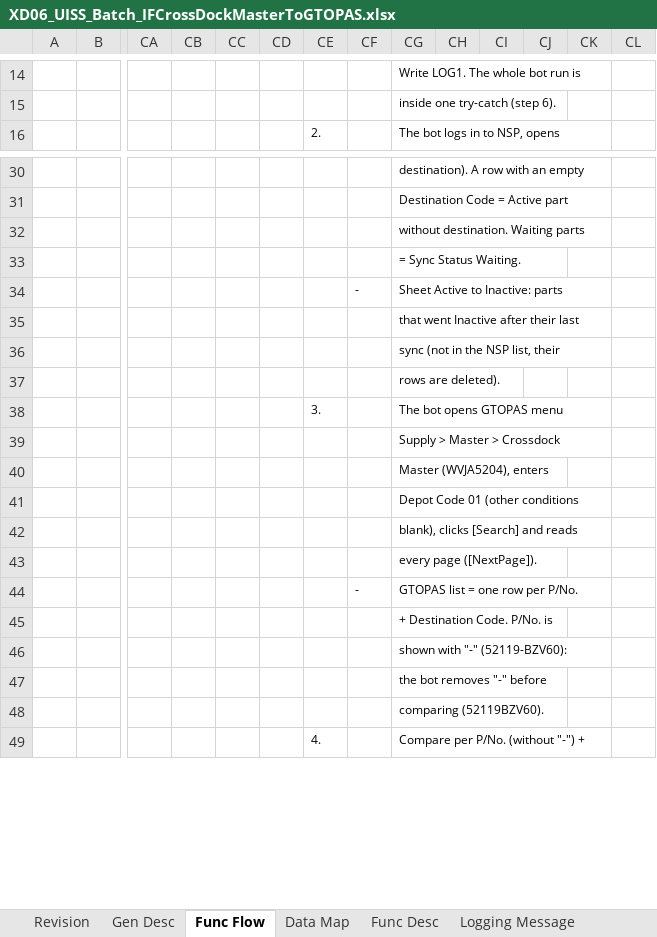
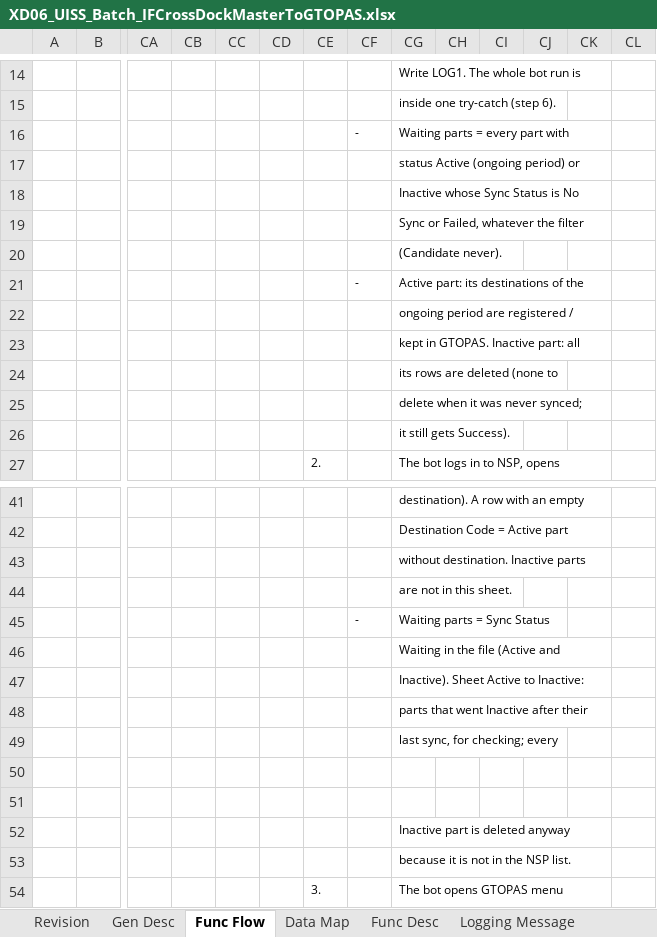
Before and after one commit to ivanrayhannn/crossdockpoc, an Excel workbook: deliverables/function_list_v2/uiss/XD06_UISS_Batch_IFCrossDockMasterToGTOPAS.xlsx, sheet Func Flow, drawn as a sheet; only a part is shown, gaps mark what is left out; the shorter side is filled out with more unchanged rows; values as stored, in another font and other column widths than the file's, no borders; formulas without a stored value are shown as written; charts and pictures not drawn; addresses are those after the commit; rows hold the shown columns only; the diff covers the shown part only; the diff names each change by its address in the sheet, - before the commit and + after, or states it on an @@ line.

```diff
--- a/deliverables/function_list_v2/uiss/XD06_UISS_Batch_IFCrossDockMasterToGTOPAS.xlsx (sheet Func Flow)
+++ b/deliverables/function_list_v2/uiss/XD06_UISS_Batch_IFCrossDockMasterToGTOPAS.xlsx (sheet Func Flow)
+row 16:  |  |  |  |  |  |  | - | Waiting parts = every part with
+row 17:  |  |  |  |  |  |  |  | status Active (ongoing period) or
+row 18:  |  |  |  |  |  |  |  | Inactive whose Sync Status is No
+row 19:  |  |  |  |  |  |  |  | Sync or Failed, whatever the filter
+row 20:  |  |  |  |  |  |  |  | (Candidate never).
+row 21:  |  |  |  |  |  |  | - | Active part: its destinations of the
+row 22:  |  |  |  |  |  |  |  | ongoing period are registered /
+row 23:  |  |  |  |  |  |  |  | kept in GTOPAS. Inactive part: all
+row 24:  |  |  |  |  |  |  |  | its rows are deleted (none to
+row 25:  |  |  |  |  |  |  |  | delete when it was never synced;
+row 26:  |  |  |  |  |  |  |  | it still gets Success).
-CG43: without destination. Waiting parts
+CG43: without destination. Inactive parts
-CG44: = Sync Status Waiting.
+CG44: are not in this sheet.
-CG45: Sheet Active to Inactive: parts
+CG45: Waiting parts = Sync Status
-CG46: that went Inactive after their last
+CG46: Waiting in the file (Active and
-CG47: sync (not in the NSP list, their
+CG47: Inactive). Sheet Active to Inactive:
-CG48: rows are deleted).
+CG48: parts that went Inactive after their
+row 49:  |  |  |  |  |  |  |  | last sync, for checking; every
+row 50: (empty)
+row 51: (empty)
+row 52:  |  |  |  |  |  |  |  | Inactive part is deleted anyway
+row 53:  |  |  |  |  |  |  |  | because it is not in the NSP list.
```
Also changed, not shown: 2 added rows and 4 removed rows elsewhere in this sheet, sheet Gen Desc, sheet Func Desc, sheet Revision, 4 other files.
